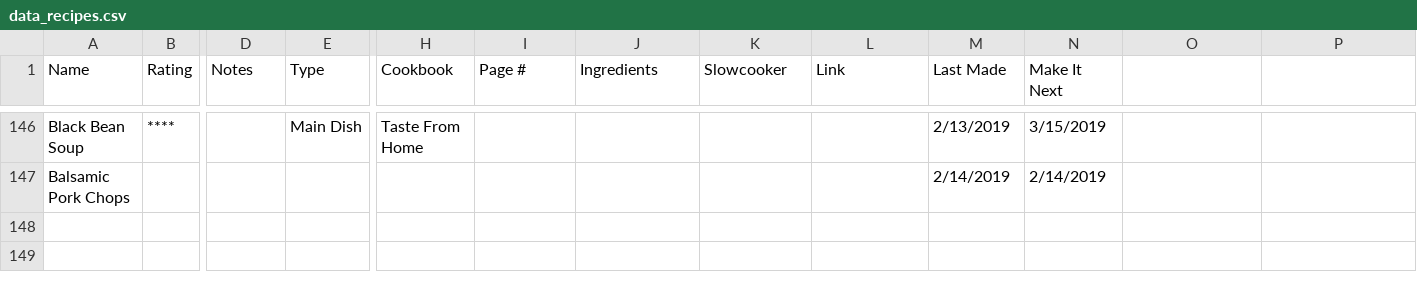
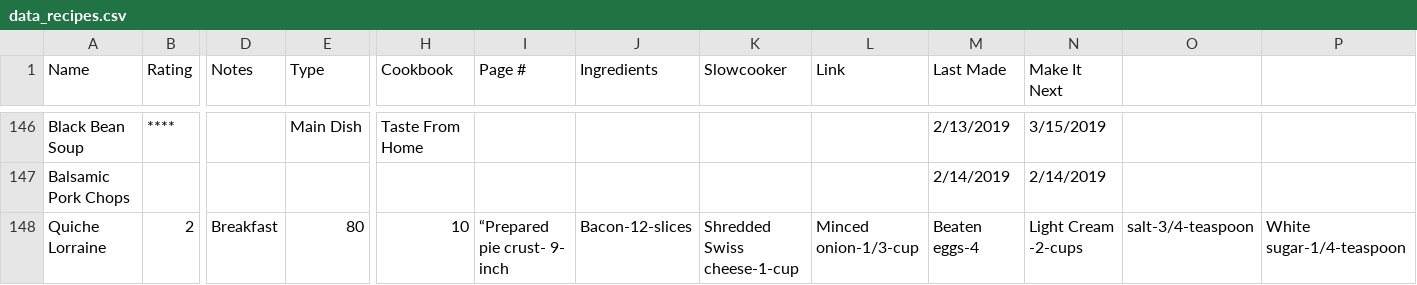
Before and after one commit to hydrogen602Trinity/CookBook, a CSV file: data_source/data_recipes.csv, drawn as a sheet; only a part is shown, gaps mark what is left out; rows hold the shown columns only; the diff names each change by its address in the sheet, - before the commit and + after, or states it on an @@ line.

```diff
--- a/data_source/data_recipes.csv
+++ b/data_source/data_recipes.csv
+row 148: Quiche Lorraine | 2 | Breakfast | 80 | 10 | “Prepared pie crust- 9- inch | Bacon-12-slices | Shredded Swiss cheese-1-cup | Minced onion-1/3-cup | Beaten eggs-4 | Light Cream -2-cups | salt-3/4-teaspoon | White sugar-1/4-teaspoon
```
Also changed, not shown: 2 other files.
